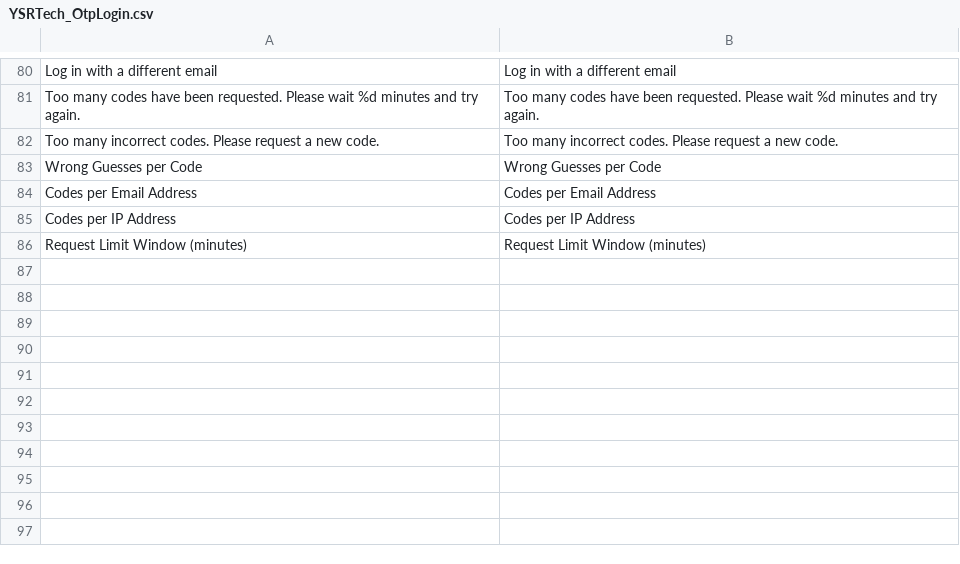
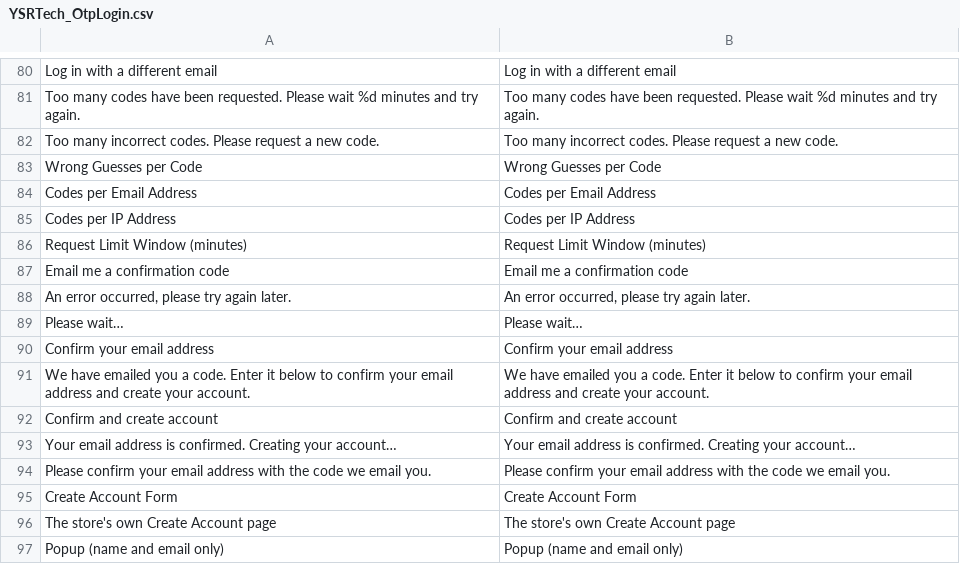
Before and after one commit to ysrtech/YSRTech_OtpLogin, a CSV file: app/locale/en_US/YSRTech_OtpLogin.csv, drawn as a sheet; only a part is shown, gaps mark what is left out; the diff names each change by its address in the sheet, - before the commit and + after, or states it on an @@ line.

```diff
--- a/app/locale/en_US/YSRTech_OtpLogin.csv
+++ b/app/locale/en_US/YSRTech_OtpLogin.csv
+row 87: Email me a confirmation code | Email me a confirmation code
+row 88: An error occurred, please try again later. | An error occurred, please try again later.
+row 89: Please wait… | Please wait…
+row 90: Confirm your email address | Confirm your email address
+row 91: We have emailed you a code. Enter it below to confirm your email address and create your account. | We have emailed you a code. Enter it below to confirm your email address and create your account.
+row 92: Confirm and create account | Confirm and create account
+row 93: Your email address is confirmed. Creating your account… | Your email address is confirmed. Creating your account…
+row 94: Please confirm your email address with the code we email you. | Please confirm your email address with the code we email you.
+row 95: Create Account Form | Create Account Form
+row 96: The store's own Create Account page | The store's own Create Account page
+row 97: Popup (name and email only) | Popup (name and email only)
```
Also changed, not shown: 15 other files.
